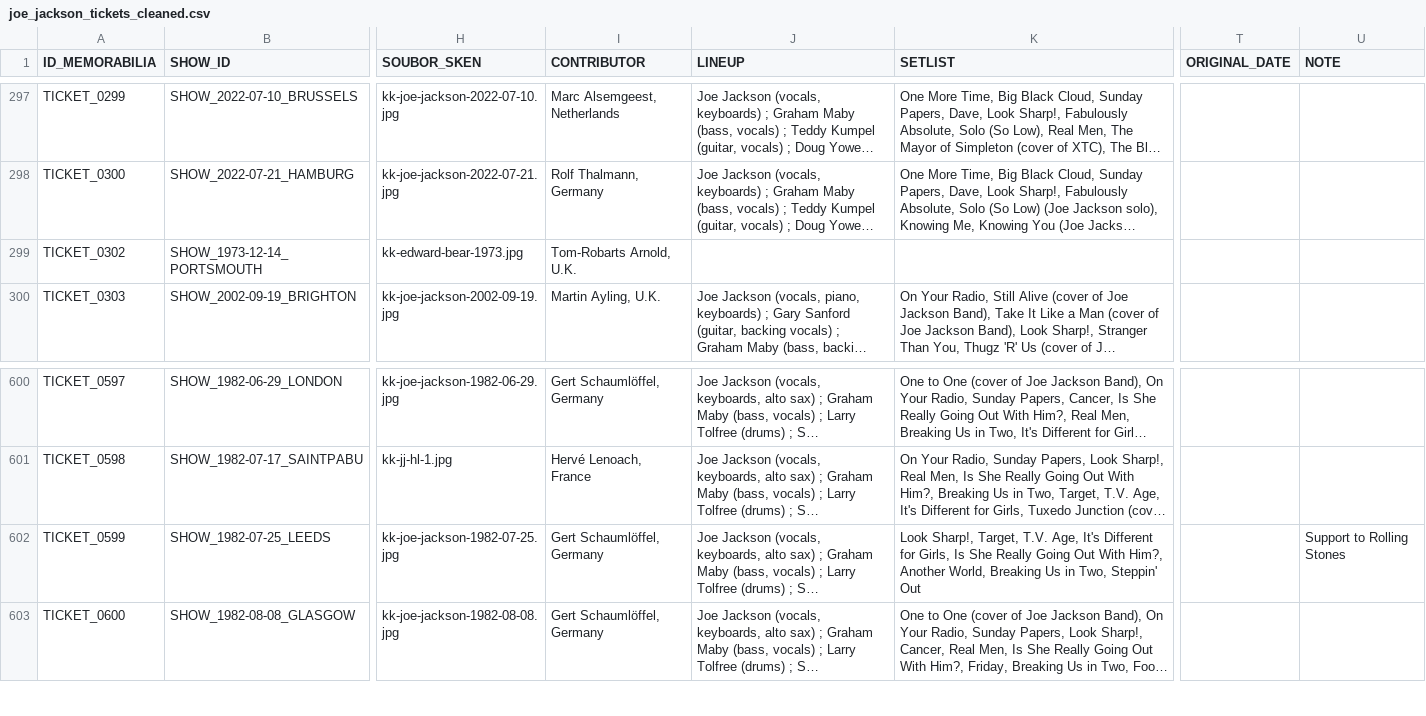
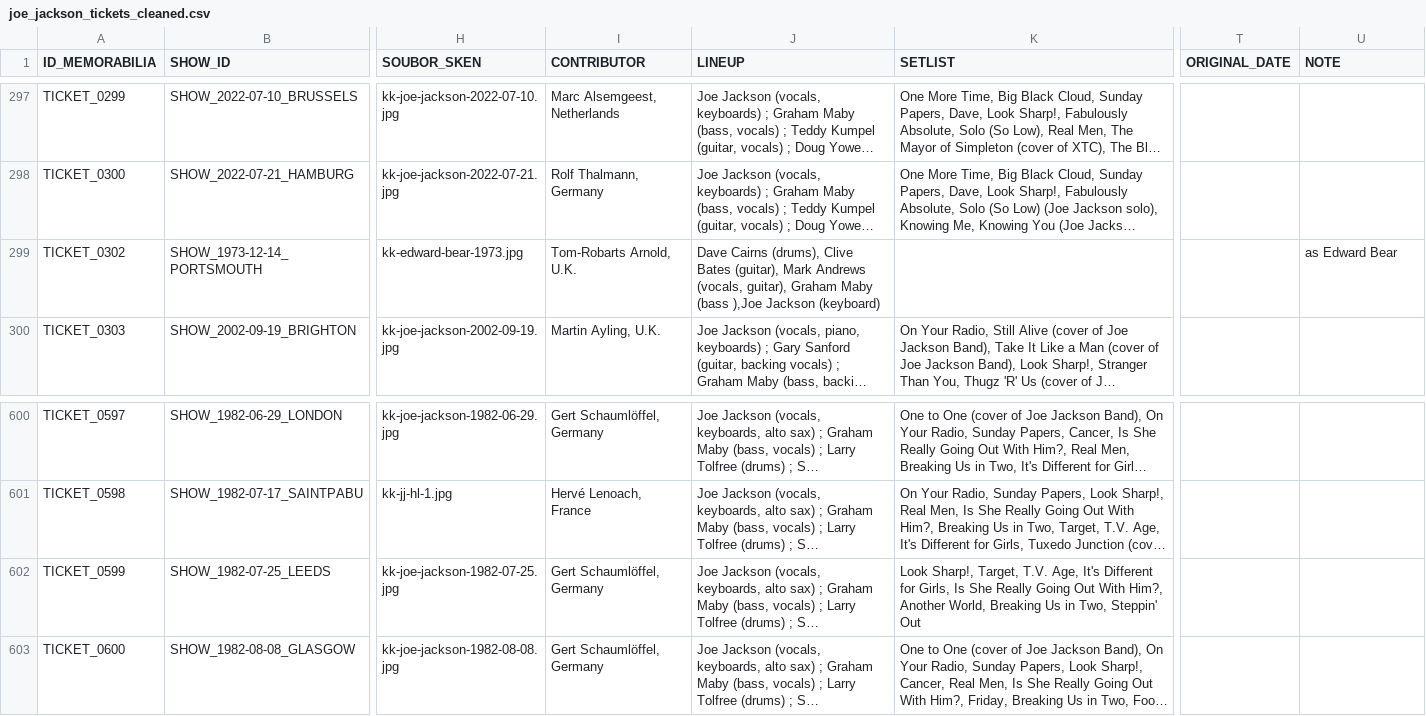
Before and after one commit to 19forever/joe-jackson-tickets-v2, a CSV file: joe_jackson_tickets_cleaned.csv, drawn as a sheet; only a part is shown, gaps mark what is left out; long unchanged cells end in …; the diff names each change by its address in the sheet, - before the commit and + after, or states it on an @@ line.

Commit message:
Update ticket metadata via Admin Editor

```diff
--- a/joe_jackson_tickets_cleaned.csv
+++ b/joe_jackson_tickets_cleaned.csv
-J299 (LINEUP): (empty)
+J299 (LINEUP): Dave Cairns (drums), Clive Bates (guitar), Mark Andrews (vocals, guitar), Graham Maby (bass ),Joe Jackson (keyboard)
-U299 (NOTE): (empty)
+U299 (NOTE): as Edward Bear
-U602 (NOTE): Support to Rolling Stones
+U602 (NOTE): (empty)
```
